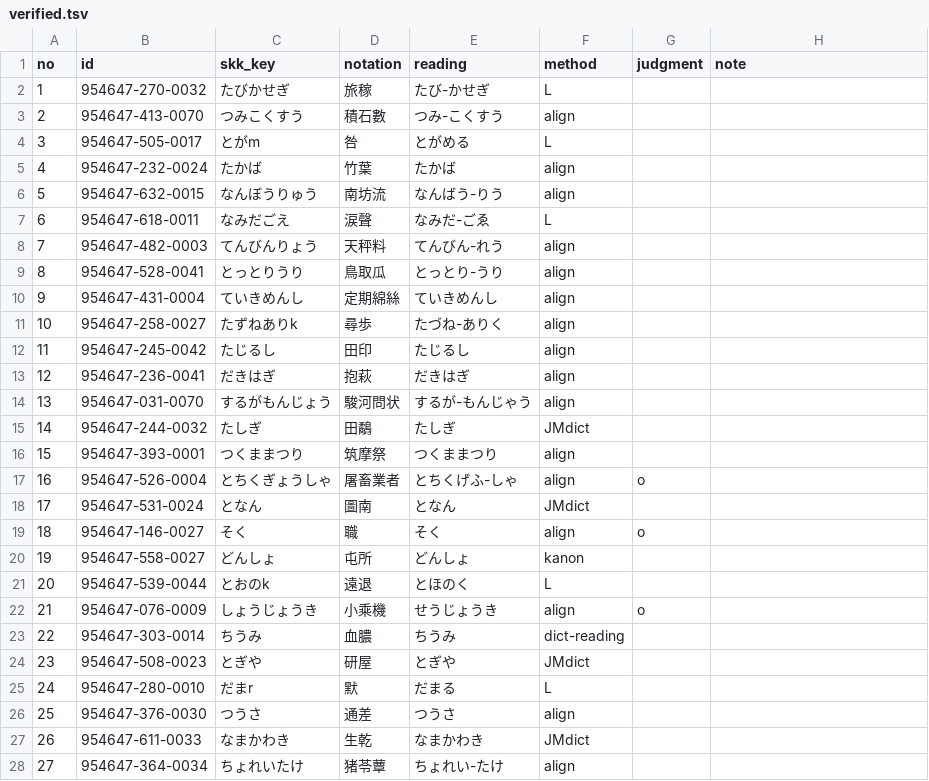
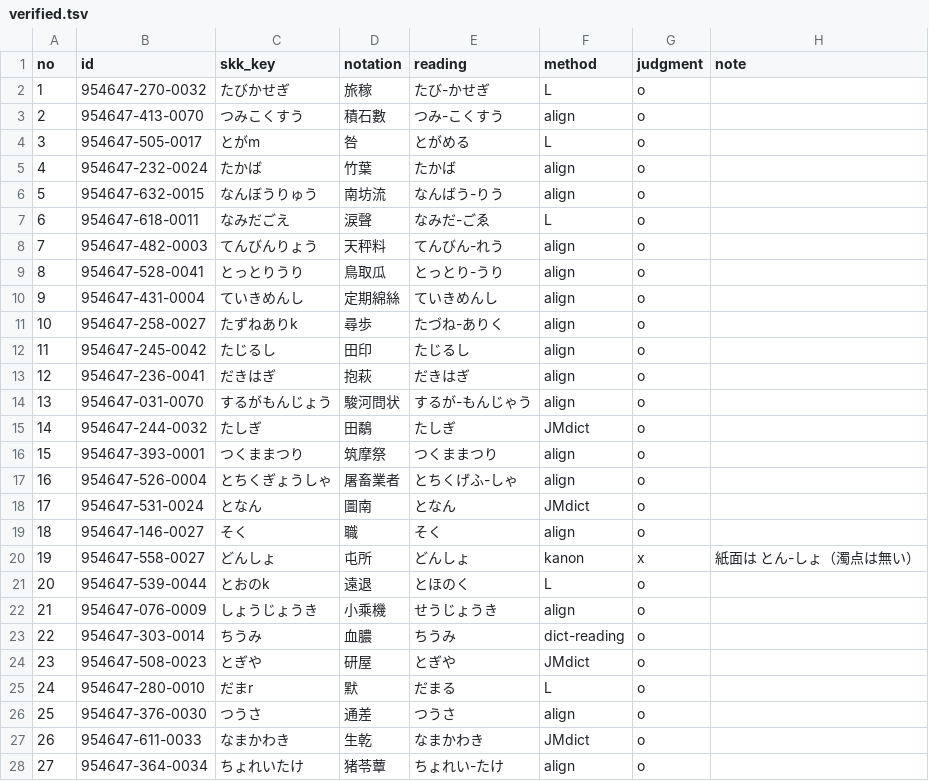
Before and after one commit to tett23/SKK-JISYO.dainihonkokugojiten, a TSV file: docs/accuracy/promote-ocr-954647/verified.tsv, drawn as a sheet; only a part is shown; the diff covers the shown part only.

```diff
--- a/docs/accuracy/promote-ocr-954647/verified.tsv
+++ b/docs/accuracy/promote-ocr-954647/verified.tsv
@@ -1,28 +1,28 @@
 no	id	skk_key	notation	reading	method	judgment	note
-1	954647-270-0032	たびかせぎ	旅稼	たび-かせぎ	L		
-2	954647-413-0070	つみこくすう	積石數	つみ-こくすう	align		
-3	954647-505-0017	とがm	咎	とがめる	L		
-4	954647-232-0024	たかば	竹葉	たかば	align		
-5	954647-632-0015	なんぼうりゅう	南坊流	なんばう-りう	align		
-6	954647-618-0011	なみだごえ	涙聲	なみだ-ごゑ	L		
-7	954647-482-0003	てんびんりょう	天秤料	てんびん-れう	align		
-8	954647-528-0041	とっとりうり	鳥取瓜	とっとり-うり	align		
-9	954647-431-0004	ていきめんし	定期綿絲	ていきめんし	align		
-10	954647-258-0027	たずねありk	尋歩	たづね-ありく	align		
-11	954647-245-0042	たじるし	田印	たじるし	align		
-12	954647-236-0041	だきはぎ	抱萩	だきはぎ	align		
-13	954647-031-0070	するがもんじょう	駿河問状	するが-もんじゃう	align		
-14	954647-244-0032	たしぎ	田鷸	たしぎ	JMdict		
-15	954647-393-0001	つくままつり	筑摩祭	つくままつり	align		
+1	954647-270-0032	たびかせぎ	旅稼	たび-かせぎ	L	o	
+2	954647-413-0070	つみこくすう	積石數	つみ-こくすう	align	o	
+3	954647-505-0017	とがm	咎	とがめる	L	o	
+4	954647-232-0024	たかば	竹葉	たかば	align	o	
+5	954647-632-0015	なんぼうりゅう	南坊流	なんばう-りう	align	o	
+6	954647-618-0011	なみだごえ	涙聲	なみだ-ごゑ	L	o	
+7	954647-482-0003	てんびんりょう	天秤料	てんびん-れう	align	o	
+8	954647-528-0041	とっとりうり	鳥取瓜	とっとり-うり	align	o	
+9	954647-431-0004	ていきめんし	定期綿絲	ていきめんし	align	o	
+10	954647-258-0027	たずねありk	尋歩	たづね-ありく	align	o	
+11	954647-245-0042	たじるし	田印	たじるし	align	o	
+12	954647-236-0041	だきはぎ	抱萩	だきはぎ	align	o	
+13	954647-031-0070	するがもんじょう	駿河問状	するが-もんじゃう	align	o	
+14	954647-244-0032	たしぎ	田鷸	たしぎ	JMdict	o	
+15	954647-393-0001	つくままつり	筑摩祭	つくままつり	align	o	
 16	954647-526-0004	とちくぎょうしゃ	屠畜業者	とちくげふ-しゃ	align	o	
-17	954647-531-0024	となん	圖南	となん	JMdict		
+17	954647-531-0024	となん	圖南	となん	JMdict	o	
 18	954647-146-0027	そく	職	そく	align	o	
-19	954647-558-0027	どんしょ	屯所	どんしょ	kanon		
-20	954647-539-0044	とおのk	遠退	とほのく	L		
+19	954647-558-0027	どんしょ	屯所	どんしょ	kanon	x	紙面は とん-しょ（濁点は無い）
+20	954647-539-0044	とおのk	遠退	とほのく	L	o	
 21	954647-076-0009	しょうじょうき	小乘機	せうじょうき	align	o	
-22	954647-303-0014	ちうみ	血膿	ちうみ	dict-reading		
-23	954647-508-0023	とぎや	研屋	とぎや	JMdict		
-24	954647-280-0010	だまr	默	だまる	L		
-25	954647-376-0030	つうさ	通差	つうさ	align		
-26	954647-611-0033	なまかわき	生乾	なまかわき	JMdict		
-27	954647-364-0034	ちょれいたけ	猪苓蕈	ちょれい-たけ	align		
+22	954647-303-0014	ちうみ	血膿	ちうみ	dict-reading	o	
+23	954647-508-0023	とぎや	研屋	とぎや	JMdict	o	
+24	954647-280-0010	だまr	默	だまる	L	o	
+25	954647-376-0030	つうさ	通差	つうさ	align	o	
+26	954647-611-0033	なまかわき	生乾	なまかわき	JMdict	o	
+27	954647-364-0034	ちょれいたけ	猪苓蕈	ちょれい-たけ	align	o	
```
Also changed, not shown: 71 edited cells elsewhere in this file.
